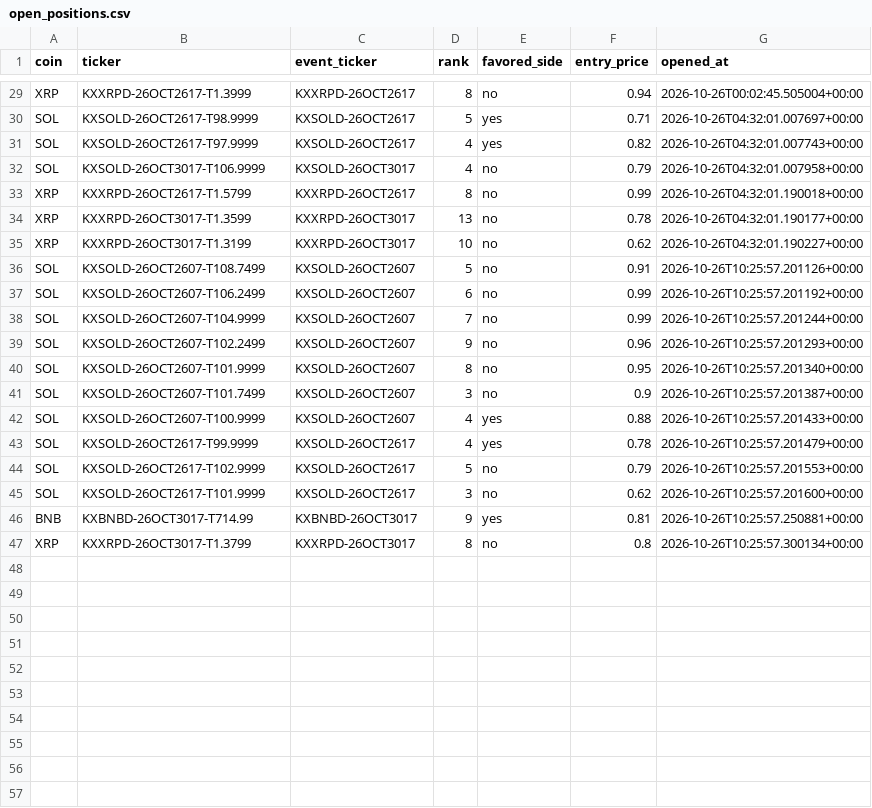
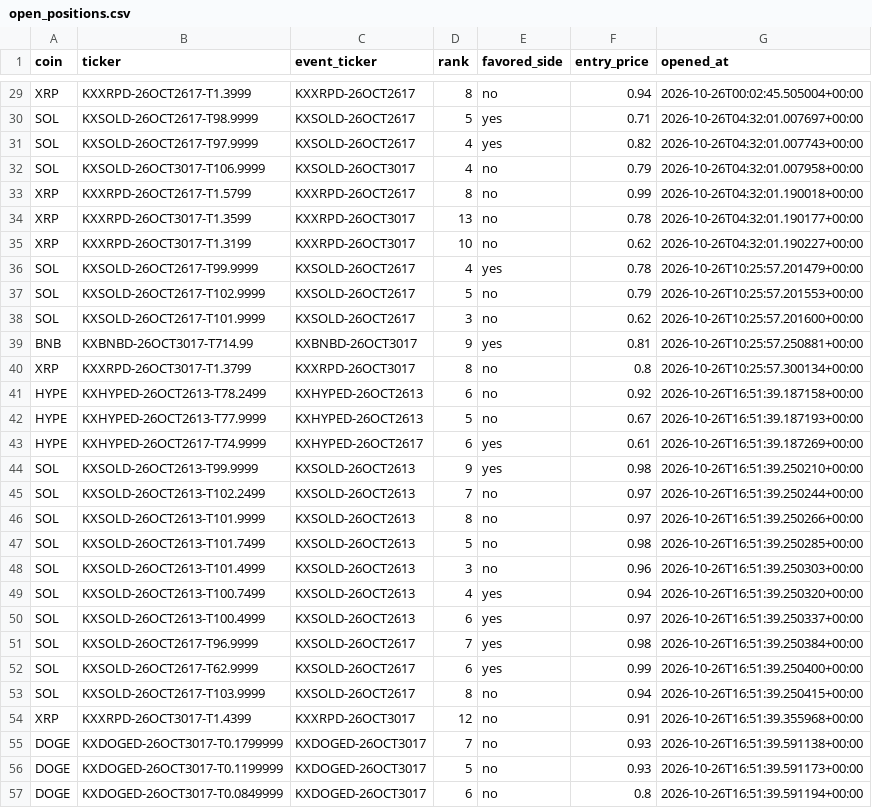
Before and after one commit to Prinxe-crypto/multicoin-midrank-bot, a CSV file: open_positions.csv, drawn as a sheet; only a part is shown, gaps mark what is left out; removed rows and columns are numbered as before the commit, all else as after; the diff names each change by its address in the sheet, - before the commit and + after, or states it on an @@ line.

```diff
--- a/open_positions.csv
+++ b/open_positions.csv
-row 36: SOL | KXSOLD-26OCT2607-T108.7499 | KXSOLD-26OCT2607 | 5 | no | 0.91 | 2026-10-26T10:25:57.201126+00:00
-row 37: SOL | KXSOLD-26OCT2607-T106.2499 | KXSOLD-26OCT2607 | 6 | no | 0.99 | 2026-10-26T10:25:57.201192+00:00
-row 38: SOL | KXSOLD-26OCT2607-T104.9999 | KXSOLD-26OCT2607 | 7 | no | 0.99 | 2026-10-26T10:25:57.201244+00:00
-row 39: SOL | KXSOLD-26OCT2607-T102.2499 | KXSOLD-26OCT2607 | 9 | no | 0.96 | 2026-10-26T10:25:57.201293+00:00
-row 40: SOL | KXSOLD-26OCT2607-T101.9999 | KXSOLD-26OCT2607 | 8 | no | 0.95 | 2026-10-26T10:25:57.201340+00:00
-row 41: SOL | KXSOLD-26OCT2607-T101.7499 | KXSOLD-26OCT2607 | 3 | no | 0.9 | 2026-10-26T10:25:57.201387+00:00
-row 42: SOL | KXSOLD-26OCT2607-T100.9999 | KXSOLD-26OCT2607 | 4 | yes | 0.88 | 2026-10-26T10:25:57.201433+00:00
+row 41: HYPE | KXHYPED-26OCT2613-T78.2499 | KXHYPED-26OCT2613 | 6 | no | 0.92 | 2026-10-26T16:51:39.187158+00:00
+row 42: HYPE | KXHYPED-26OCT2613-T77.9999 | KXHYPED-26OCT2613 | 5 | no | 0.67 | 2026-10-26T16:51:39.187193+00:00
+row 43: HYPE | KXHYPED-26OCT2617-T74.9999 | KXHYPED-26OCT2617 | 6 | yes | 0.61 | 2026-10-26T16:51:39.187269+00:00
+row 44: SOL | KXSOLD-26OCT2613-T99.9999 | KXSOLD-26OCT2613 | 9 | yes | 0.98 | 2026-10-26T16:51:39.250210+00:00
+row 45: SOL | KXSOLD-26OCT2613-T102.2499 | KXSOLD-26OCT2613 | 7 | no | 0.97 | 2026-10-26T16:51:39.250244+00:00
+row 46: SOL | KXSOLD-26OCT2613-T101.9999 | KXSOLD-26OCT2613 | 8 | no | 0.97 | 2026-10-26T16:51:39.250266+00:00
+row 47: SOL | KXSOLD-26OCT2613-T101.7499 | KXSOLD-26OCT2613 | 5 | no | 0.98 | 2026-10-26T16:51:39.250285+00:00
+row 48: SOL | KXSOLD-26OCT2613-T101.4999 | KXSOLD-26OCT2613 | 3 | no | 0.96 | 2026-10-26T16:51:39.250303+00:00
+row 49: SOL | KXSOLD-26OCT2613-T100.7499 | KXSOLD-26OCT2613 | 4 | yes | 0.94 | 2026-10-26T16:51:39.250320+00:00
+row 50: SOL | KXSOLD-26OCT2613-T100.4999 | KXSOLD-26OCT2613 | 6 | yes | 0.97 | 2026-10-26T16:51:39.250337+00:00
+row 51: SOL | KXSOLD-26OCT2617-T96.9999 | KXSOLD-26OCT2617 | 7 | yes | 0.98 | 2026-10-26T16:51:39.250384+00:00
+row 52: SOL | KXSOLD-26OCT2617-T62.9999 | KXSOLD-26OCT2617 | 6 | yes | 0.99 | 2026-10-26T16:51:39.250400+00:00
+row 53: SOL | KXSOLD-26OCT2617-T103.9999 | KXSOLD-26OCT2617 | 8 | no | 0.94 | 2026-10-26T16:51:39.250415+00:00
+row 54: XRP | KXXRPD-26OCT3017-T1.4399 | KXXRPD-26OCT3017 | 12 | no | 0.91 | 2026-10-26T16:51:39.355968+00:00
+row 55: DOGE | KXDOGED-26OCT3017-T0.1799999 | KXDOGED-26OCT3017 | 7 | no | 0.93 | 2026-10-26T16:51:39.591138+00:00
+row 56: DOGE | KXDOGED-26OCT3017-T0.1199999 | KXDOGED-26OCT3017 | 5 | no | 0.93 | 2026-10-26T16:51:39.591173+00:00
+row 57: DOGE | KXDOGED-26OCT3017-T0.0849999 | KXDOGED-26OCT3017 | 6 | no | 0.8 | 2026-10-26T16:51:39.591194+00:00
```
Also changed, not shown: closed_positions.csv.
